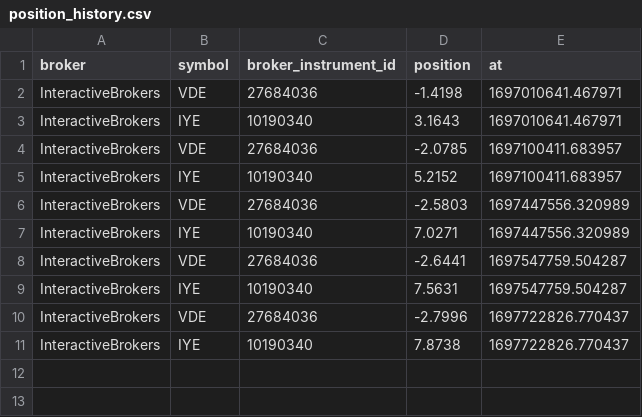
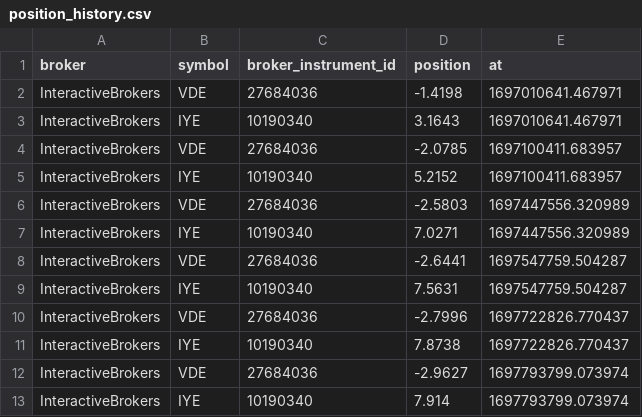
Before and after one commit to tuandq-cs/trading, a CSV file: data/position_history.csv, drawn as a sheet; the diff names each change by its address in the sheet, - before the commit and + after, or states it on an @@ line.

```diff
--- a/data/position_history.csv
+++ b/data/position_history.csv
+row 12: InteractiveBrokers | VDE | 27684036 | -2.9627 | 1697793799.073974
+row 13: InteractiveBrokers | IYE | 10190340 | 7.914 | 1697793799.073974
```
Also changed, not shown: data/order_request_history.csv, 2 other files.
